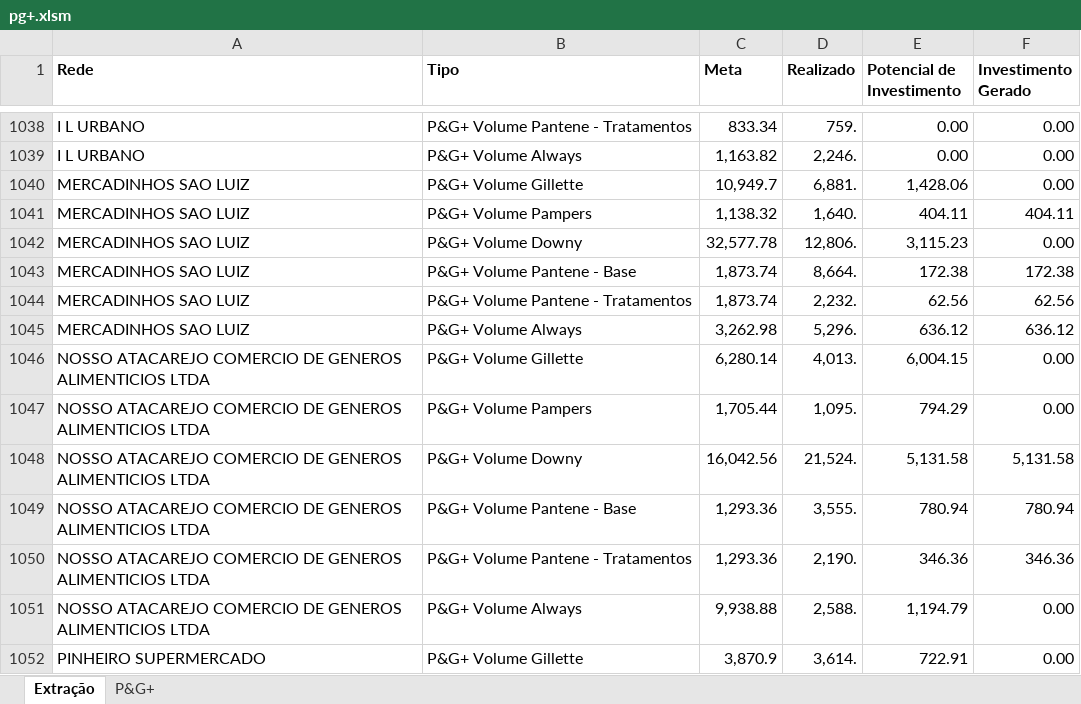
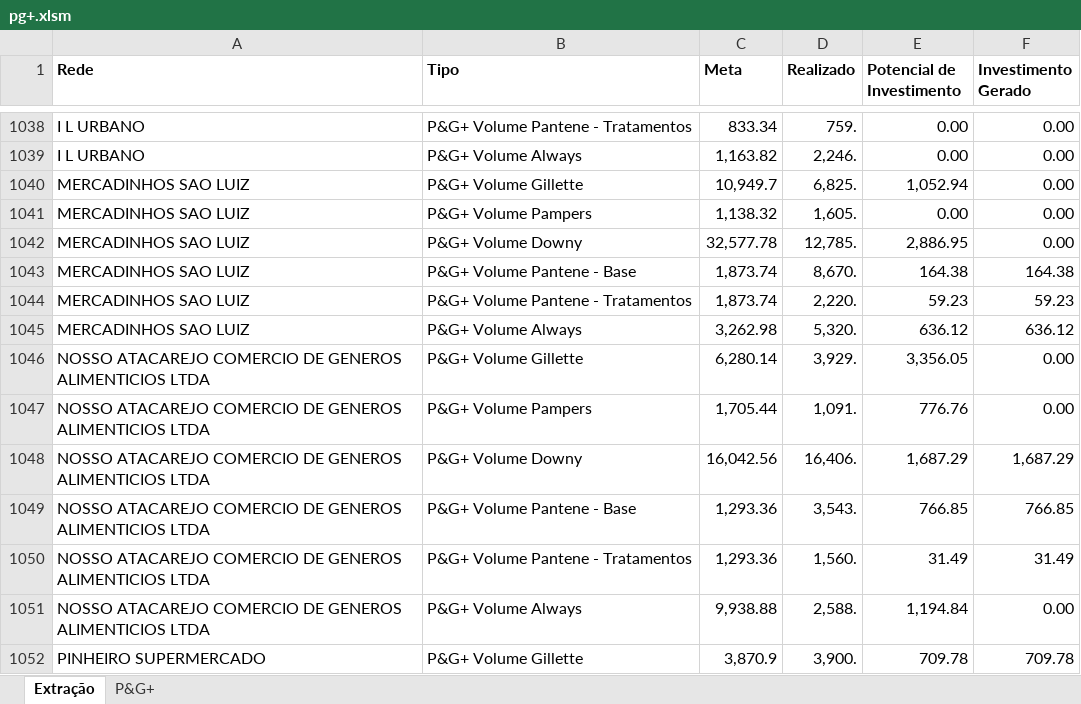
Before and after one commit to FilipePedroso/store-platform-dash, an Excel workbook: data-source/pg+.xlsm, sheet Extração, drawn as a sheet; only a part is shown, gaps mark what is left out; values as stored, in another font and other column widths than the file's, no borders; the diff covers the shown part only; the diff names each change by its address in the sheet, - before the commit and + after, or states it on an @@ line.

```diff
--- a/data-source/pg+.xlsm (sheet Extração)
+++ b/data-source/pg+.xlsm (sheet Extração)
-D1040 (Realizado): 6,881.
+D1040 (Realizado): 6,825.
-E1040 (Potencial de Investimento): 1,428.06
+E1040 (Potencial de Investimento): 1,052.94
-D1041 (Realizado): 1,640.
+D1041 (Realizado): 1,605.
-E1041 (Potencial de Investimento): 404.11
+E1041 (Potencial de Investimento): 0.00
-F1041 (Investimento Gerado): 404.11
+F1041 (Investimento Gerado): 0.00
-D1042 (Realizado): 12,806.
+D1042 (Realizado): 12,785.
-E1042 (Potencial de Investimento): 3,115.23
+E1042 (Potencial de Investimento): 2,886.95
-D1043 (Realizado): 8,664.
+D1043 (Realizado): 8,670.
-E1043 (Potencial de Investimento): 172.38
+E1043 (Potencial de Investimento): 164.38
-F1043 (Investimento Gerado): 172.38
+F1043 (Investimento Gerado): 164.38
-D1044 (Realizado): 2,232.
+D1044 (Realizado): 2,220.
-E1044 (Potencial de Investimento): 62.56
+E1044 (Potencial de Investimento): 59.23
-F1044 (Investimento Gerado): 62.56
+F1044 (Investimento Gerado): 59.23
-D1045 (Realizado): 5,296.
+D1045 (Realizado): 5,320.
-D1046 (Realizado): 4,013.
+D1046 (Realizado): 3,929.
-E1046 (Potencial de Investimento): 6,004.15
+E1046 (Potencial de Investimento): 3,356.05
-D1047 (Realizado): 1,095.
+D1047 (Realizado): 1,091.
-E1047 (Potencial de Investimento): 794.29
+E1047 (Potencial de Investimento): 776.76
-D1048 (Realizado): 21,524.
+D1048 (Realizado): 16,406.
-E1048 (Potencial de Investimento): 5,131.58
+E1048 (Potencial de Investimento): 1,687.29
-F1048 (Investimento Gerado): 5,131.58
+F1048 (Investimento Gerado): 1,687.29
-D1049 (Realizado): 3,555.
+D1049 (Realizado): 3,543.
-E1049 (Potencial de Investimento): 780.94
+E1049 (Potencial de Investimento): 766.85
-F1049 (Investimento Gerado): 780.94
+F1049 (Investimento Gerado): 766.85
-D1050 (Realizado): 2,190.
+D1050 (Realizado): 1,560.
-E1050 (Potencial de Investimento): 346.36
+E1050 (Potencial de Investimento): 31.49
-F1050 (Investimento Gerado): 346.36
+F1050 (Investimento Gerado): 31.49
-E1051 (Potencial de Investimento): 1,194.79
+E1051 (Potencial de Investimento): 1,194.84
-D1052 (Realizado): 3,614.
+D1052 (Realizado): 3,900.
-E1052 (Potencial de Investimento): 722.91
+E1052 (Potencial de Investimento): 709.78
-F1052 (Investimento Gerado): 0.00
+F1052 (Investimento Gerado): 709.78
```
Also changed, not shown: 566 edited cells elsewhere in this sheet, sheet P&G+.
